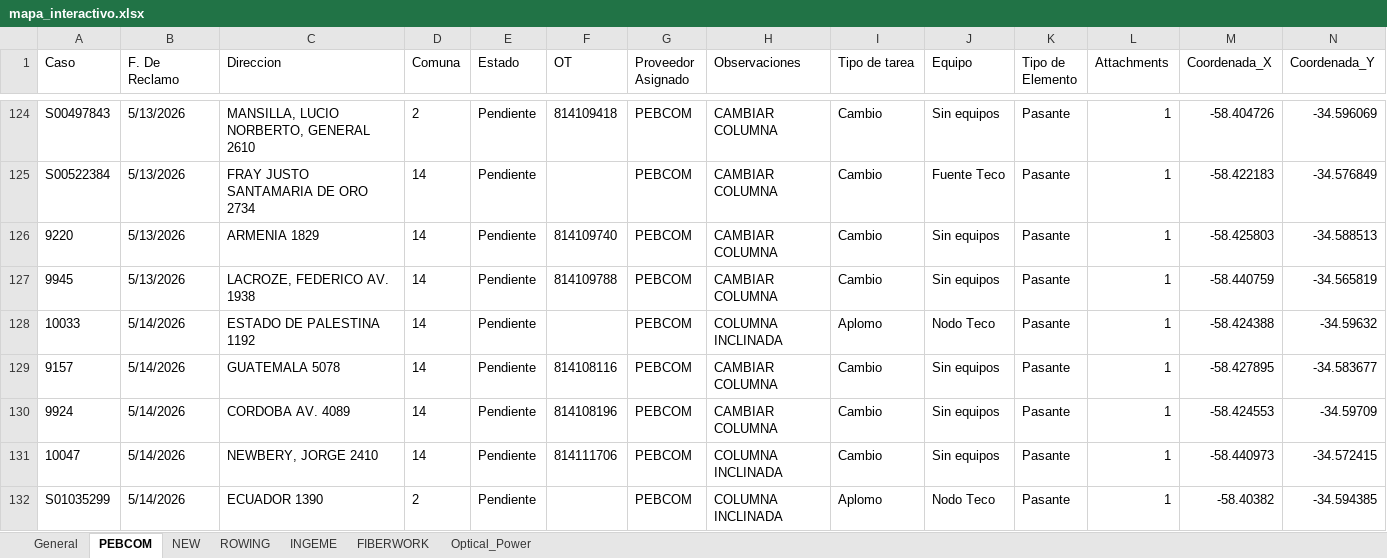
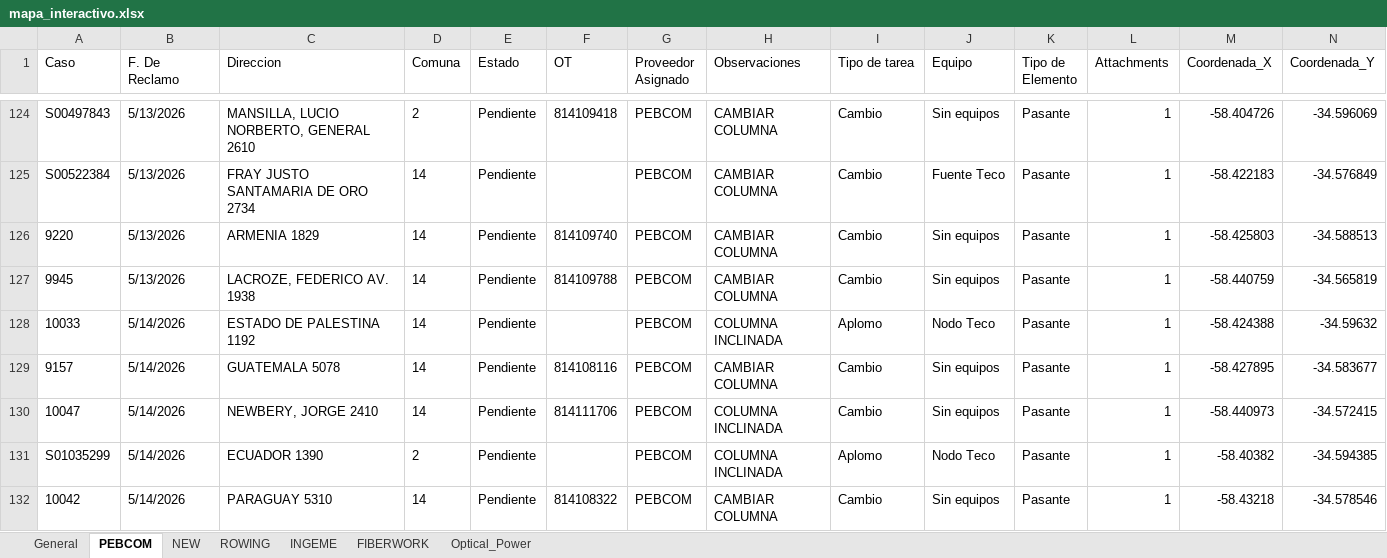
Before and after one commit to gestiondereclamosteco/pendientes_mantenimiento, an Excel workbook: mapa_interactivo.xlsx, sheet PEBCOM, drawn as a sheet; only a part is shown, gaps mark what is left out; the shorter side is filled out with more unchanged rows; values as stored, in another font and other column widths than the file's, no borders; rows hold the shown columns only; the diff names each change by its address in the sheet, - before the commit and + after, or states it on an @@ line.

```diff
--- a/mapa_interactivo.xlsx (sheet PEBCOM)
+++ b/mapa_interactivo.xlsx (sheet PEBCOM)
-row 130: 9924 | 5/14/2026 | CORDOBA AV. 4089 | 14 | Pendiente | 814108196 | PEBCOM | CAMBIAR COLUMNA | Cambio | Sin equipos | Pasante | 1 | -58.424553 | -34.59709
```
Also changed, not shown: sheet General, sheet ROWING, sheet INGEME, sheet NEW, 1 other file.
